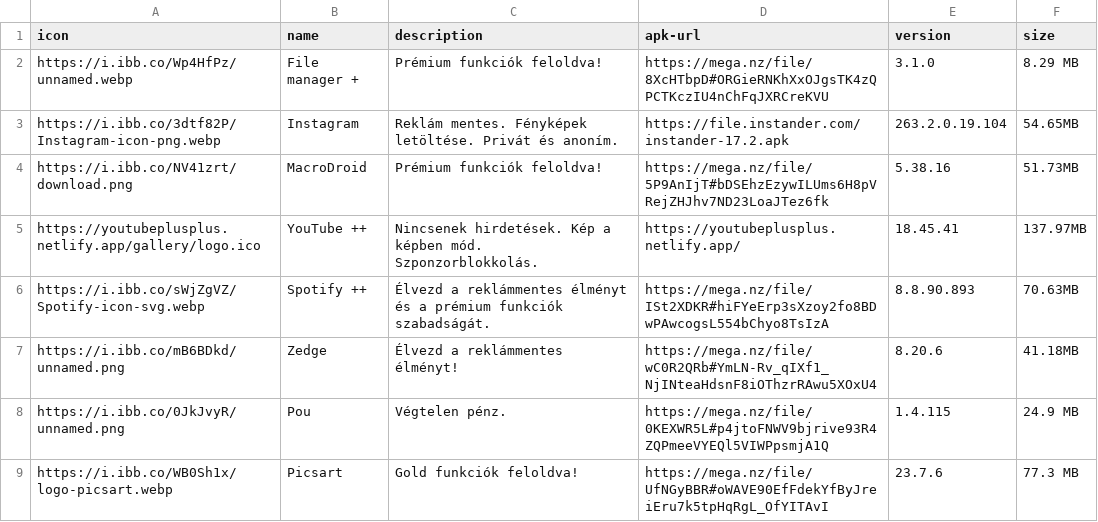
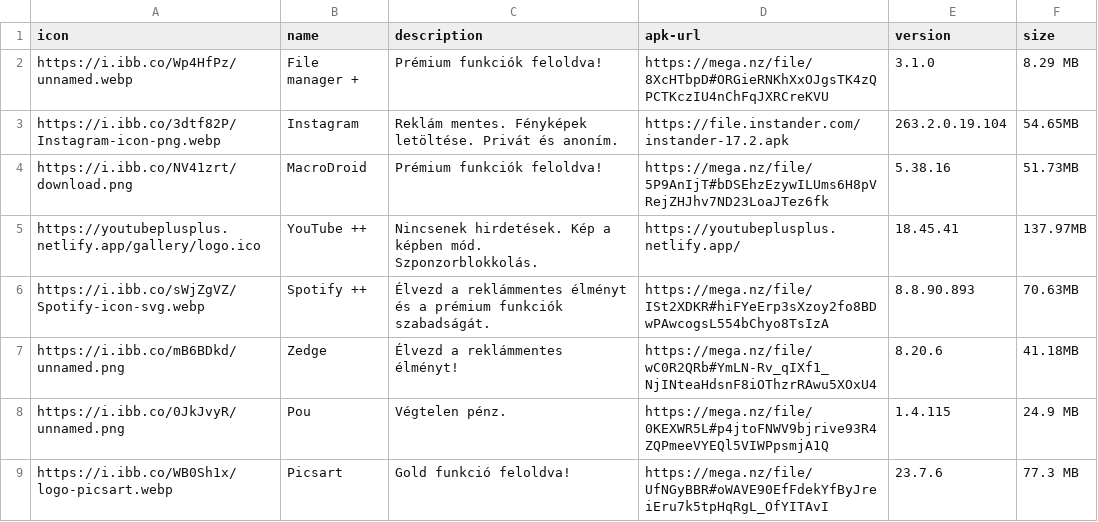
Before and after one commit to ujpalmartin/modjungle, a CSV file: apps.csv, drawn as a sheet.

Commit message:
Add files via upload

```diff
--- a/apps.csv
+++ b/apps.csv
@@ -8,2 +8,2 @@ https://i.ibb.co/mB6BDkd/unnamed.png,Zedge,Élvezd a reklámmentes élményt!,ht
 https://i.ibb.co/0JkJvyR/unnamed.png,Pou,Végtelen pénz.,https://mega.nz/file/0KEXWR5L#p4jtoFNWV9bjrive93R4ZQPmeeVYEQl5VIWPpsmjA1Q,1.4.115,24.9 MB
-https://i.ibb.co/WB0Sh1x/logo-picsart.webp,Picsart,Gold funkciók feloldva!,https://mega.nz/file/UfNGyBBR#oWAVE90EfFdekYfByJreiEru7k5tpHqRgL_OfYITAvI,23.7.6,77.3 MB
+https://i.ibb.co/WB0Sh1x/logo-picsart.webp,Picsart,Gold funkció feloldva!,https://mega.nz/file/UfNGyBBR#oWAVE90EfFdekYfByJreiEru7k5tpHqRgL_OfYITAvI,23.7.6,77.3 MB
```
